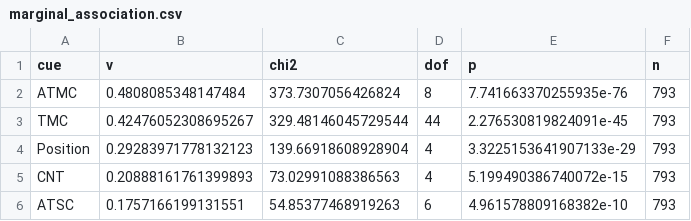
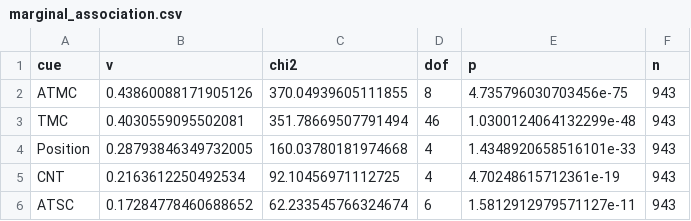
Before and after one commit to Evans2424/dripps-temporal, a CSV file: results/tables/marginal_association.csv, drawn as a sheet.

```diff
--- a/results/tables/marginal_association.csv
+++ b/results/tables/marginal_association.csv
@@ -1,6 +1,6 @@
 cue,v,chi2,dof,p,n
-ATMC,0.4808085348147484,373.7307056426824,8,7.741663370255935e-76,793
-TMC,0.42476052308695267,329.48146045729544,44,2.276530819824091e-45,793
-Position,0.29283971778132123,139.66918608928904,4,3.3225153641907133e-29,793
-CNT,0.20888161761399893,73.02991088386563,4,5.199490386740072e-15,793
-ATSC,0.1757166199131551,54.85377468919263,6,4.961578809168382e-10,793
+ATMC,0.43860088171905126,370.04939605111855,8,4.735796030703456e-75,943
+TMC,0.4030559095502081,351.78669507791494,46,1.0300124064132299e-48,943
+Position,0.28793846349732005,160.03780181974668,4,1.4348920658516101e-33,943
+CNT,0.2163612250492534,92.10456971112725,4,4.70248615712361e-19,943
+ATSC,0.17284778460688652,62.233545766324674,6,1.5812912979571127e-11,943
```
Also changed, not shown: results/tables/aspect_adjusted.csv, results/tables/baselines.csv, 40 other files.
